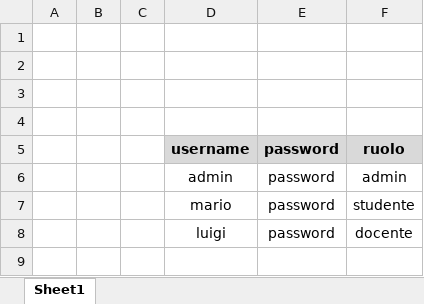
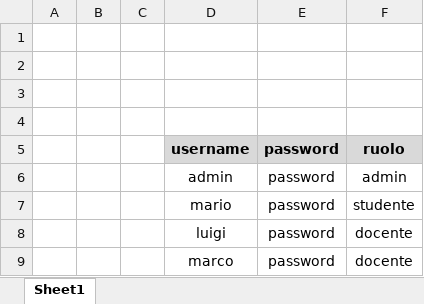
Before and after one commit to AlamRoman/programmma_quiz, an Excel workbook: credenziali.xlsx, sheet Sheet1, drawn as a sheet; values as stored, in another font and other column widths than the file's, no borders; the diff names each change by its address in the sheet, - before the commit and + after, or states it on an @@ line.

```diff
--- a/credenziali.xlsx (sheet Sheet1)
+++ b/credenziali.xlsx (sheet Sheet1)
+row 9:  |  |  | marco | password | docente
```
Also changed, not shown: 4 other files.
